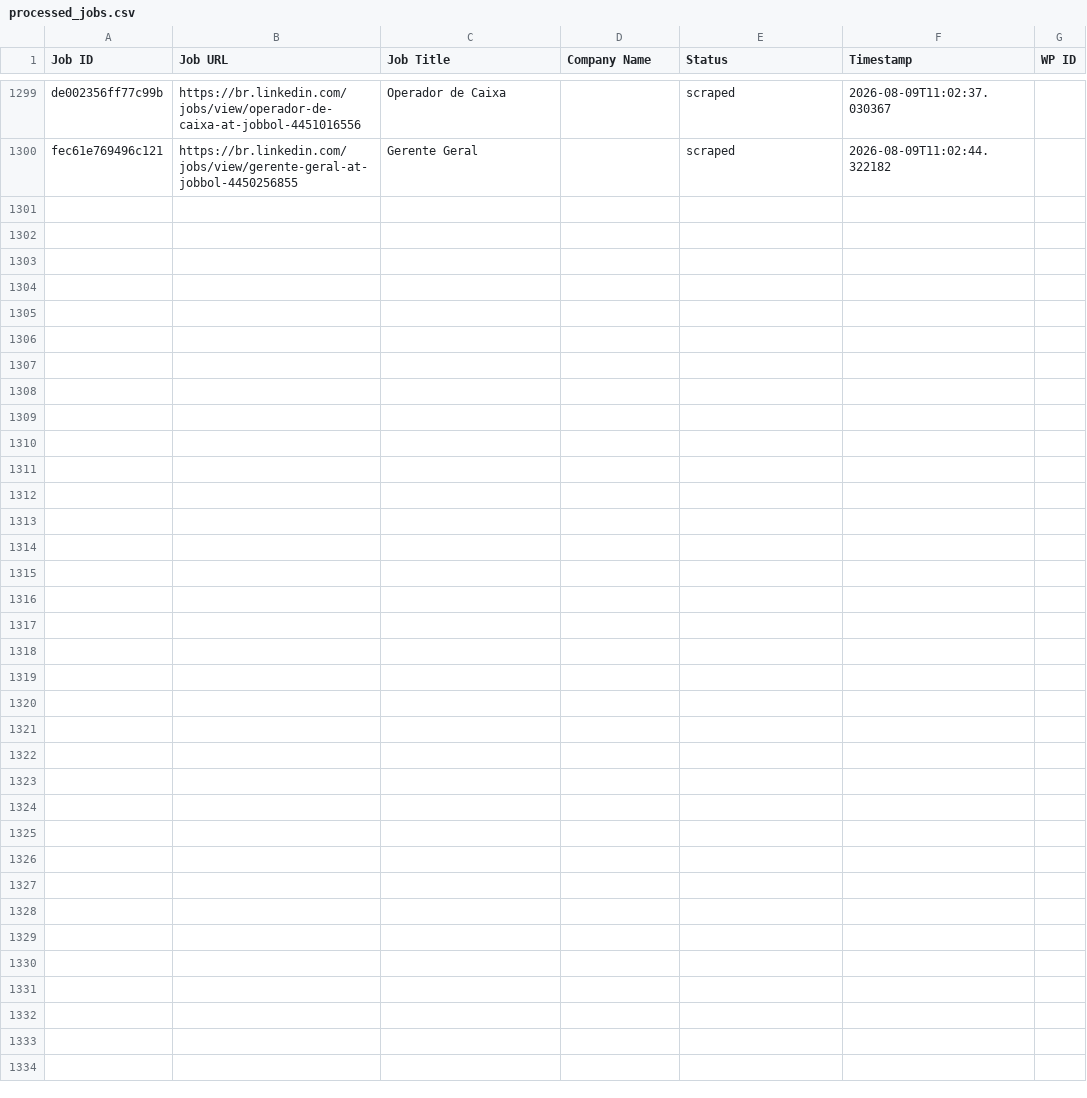
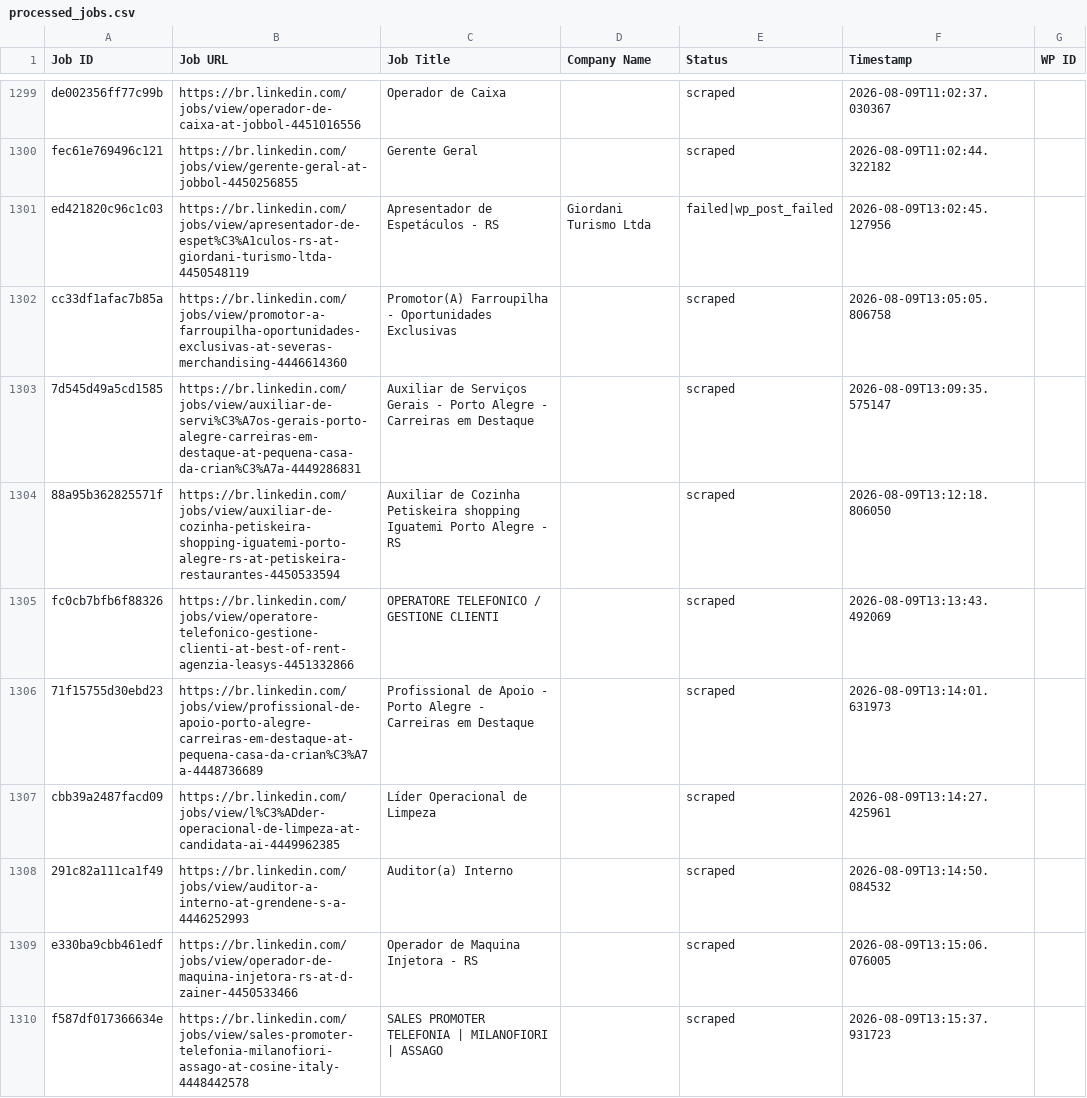
Before and after one commit to mimusdesign/me, a CSV file: processed_jobs.csv, drawn as a sheet; only a part is shown, gaps mark what is left out.

```diff
--- a/processed_jobs.csv
+++ b/processed_jobs.csv
@@ -1315 +1315,11 @@ de002356ff77c99b,https://br.linkedin.com/jobs/view/operador-de-caixa-at-jobbol-4
 fec61e769496c121,https://br.linkedin.com/jobs/view/gerente-geral-at-jobbol-4450256855,Gerente Geral,,scraped,2026-08-09T11:02:44.322182,
+ed421820c96c1c03,https://br.linkedin.com/jobs/view/apresentador-de-espet%C3%A1culos-rs-at-giordani-turismo-ltda-4450548119,Apresentador de Espetáculos - RS,Giordani Turismo Ltda,failed|wp_post_failed,2026-08-09T13:02:45.127956,
+cc33df1afac7b85a,https://br.linkedin.com/jobs/view/promotor-a-farroupilha-oportunidades-exclusivas-at-severas-merchandising-4446614360,Promotor(A) Farroupilha - Oportunidades Exclusivas,,scraped,2026-08-09T13:05:05.806758,
+7d545d49a5cd1585,https://br.linkedin.com/jobs/view/auxiliar-de-servi%C3%A7os-gerais-porto-alegre-carreiras-em-destaque-at-pequena-casa-da-crian%C3%A7a-4449286831,Auxiliar de Serviços Gerais - Porto Alegre - Carreiras em Destaque,,scraped,2026-08-09T13:09:35.575147,
+88a95b362825571f,https://br.linkedin.com/jobs/view/auxiliar-de-cozinha-petiskeira-shopping-iguatemi-porto-alegre-rs-at-petiskeira-restaurantes-4450533594,Auxiliar de Cozinha Petiskeira shopping Iguatemi Porto Alegre - RS,,scraped,2026-08-09T13:12:18.806050,
+fc0cb7bfb6f88326,https://br.linkedin.com/jobs/view/operatore-telefonico-gestione-clienti-at-best-of-rent-agenzia-leasys-4451332866,OPERATORE TELEFONICO / GESTIONE CLIENTI,,scraped,2026-08-09T13:13:43.492069,
+71f15755d30ebd23,https://br.linkedin.com/jobs/view/profissional-de-apoio-porto-alegre-carreiras-em-destaque-at-pequena-casa-da-crian%C3%A7a-4448736689,Profissional de Apoio - Porto Alegre - Carreiras em Destaque,,scraped,2026-08-09T13:14:01.631973,
+cbb39a2487facd09,https://br.linkedin.com/jobs/view/l%C3%ADder-operacional-de-limpeza-at-candidata-ai-4449962385,Líder Operacional de Limpeza,,scraped,2026-08-09T13:14:27.425961,
+291c82a111ca1f49,https://br.linkedin.com/jobs/view/auditor-a-interno-at-grendene-s-a-4446252993,Auditor(a) Interno,,scraped,2026-08-09T13:14:50.084532,
+e330ba9cbb461edf,https://br.linkedin.com/jobs/view/operador-de-maquina-injetora-rs-at-d-zainer-4450533466,Operador de Maquina Injetora - RS,,scraped,2026-08-09T13:15:06.076005,
+f587df017366634e,https://br.linkedin.com/jobs/view/sales-promoter-telefonia-milanofiori-assago-at-cosine-italy-4448442578,SALES PROMOTER TELEFONIA | MILANOFIORI | ASSAGO,,scraped,2026-08-09T13:15:37.931723,
```
